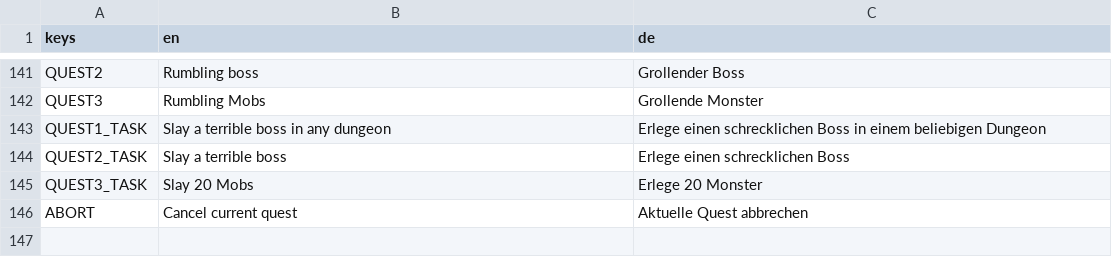
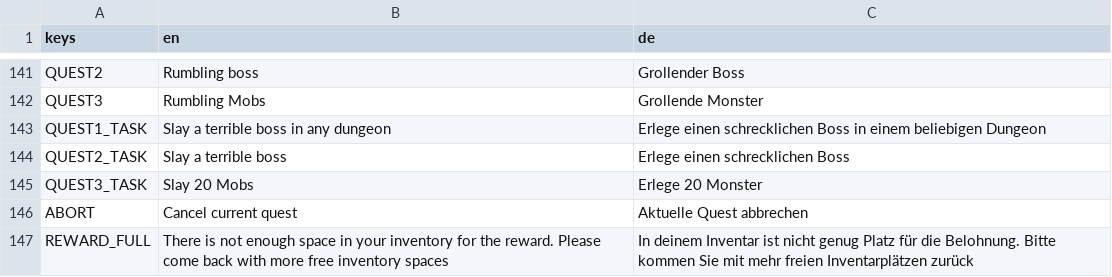
Before and after one commit to jensbeh/project-se-kassel-project-alpha, a CSV file: assets/language/Languages.csv, drawn as a sheet; only a part is shown, gaps mark what is left out; the diff names each change by its address in the sheet, - before the commit and + after, or states it on an @@ line.

Commit message:
feat: added full inventory msg by collect reward

```diff
--- a/assets/language/Languages.csv
+++ b/assets/language/Languages.csv
+row 147: REWARD_FULL | There is not enough space in your inventory for the reward. Please come back with more free inventory spaces | In deinem Inventar ist nicht genug Platz für die Belohnung. Bitte kommen Sie mit mehr freien Inventarplätzen zurück
```
Also changed, not shown: 8 other files.
